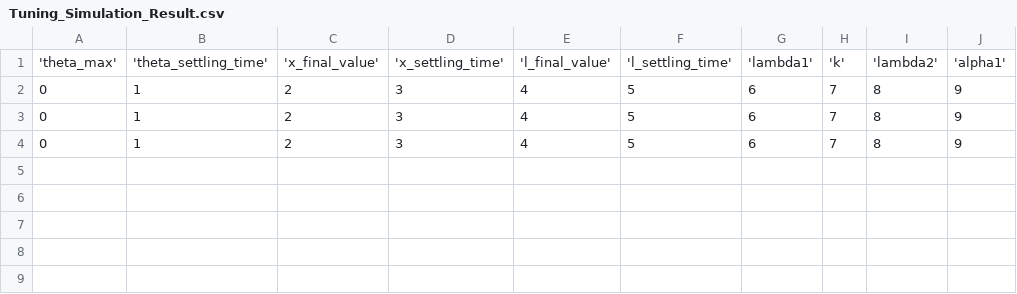
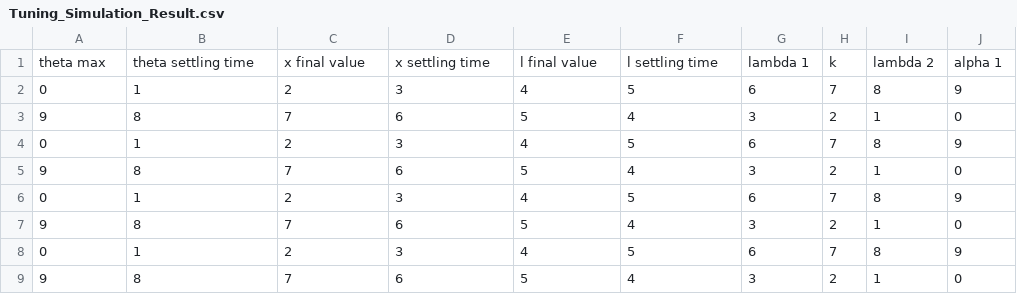
Before and after one commit to Cristian-Napitupulu/TA_13319004, a CSV file: Simulasi/Tuning_Simulation_Result.csv, drawn as a sheet.

```diff
--- a/Simulasi/Tuning_Simulation_Result.csv
+++ b/Simulasi/Tuning_Simulation_Result.csv
@@ -1,4 +1,9 @@
-'theta_max', 'theta_settling_time', 'x_final_value','x_settling_time', 'l_final_value', 'l_settling_time', 'lambda1', 'k', 'lambda2', 'alpha1'
+theta max,theta settling time,x final value,x settling time,l final value,l settling time,lambda 1,k,lambda 2,alpha 1
 0,1,2,3,4,5,6,7,8,9
+9,8,7,6,5,4,3,2,1,0
 0,1,2,3,4,5,6,7,8,9
+9,8,7,6,5,4,3,2,1,0
 0,1,2,3,4,5,6,7,8,9
+9,8,7,6,5,4,3,2,1,0
+0,1,2,3,4,5,6,7,8,9
+9,8,7,6,5,4,3,2,1,0
```
Also changed, not shown: 1 other file.
